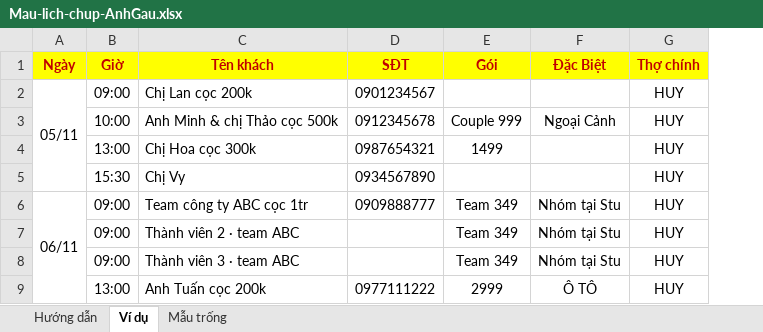
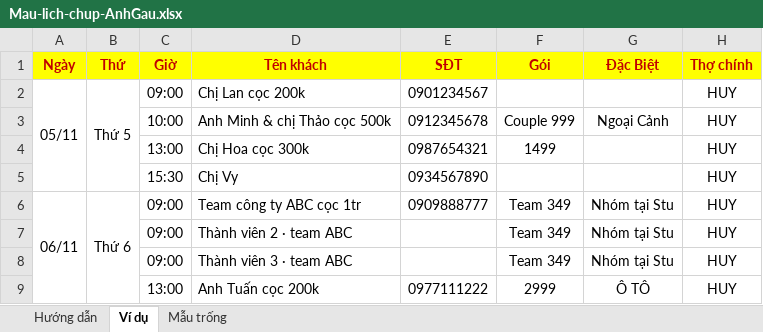
Before and after one commit to haitiano1/chamcongstu, an Excel workbook: php-hostinger/google-sheets/Mau-lich-chup-AnhGau.xlsx, sheet Ví dụ, drawn as a sheet; only a part is shown; values as stored, in another font and other column widths than the file's, no borders; conditional formats not drawn; the diff names each change by its address in the sheet, - before the commit and + after, or states it on an @@ line.

```diff
--- a/php-hostinger/google-sheets/Mau-lich-chup-AnhGau.xlsx (sheet Ví dụ)
+++ b/php-hostinger/google-sheets/Mau-lich-chup-AnhGau.xlsx (sheet Ví dụ)
+column B (Thứ), rows 2-6: Thứ 5 |  |  |  | Thứ 6
```
Also changed, not shown: sheet Mẫu trống, sheet Hướng dẫn, 5 other files.
